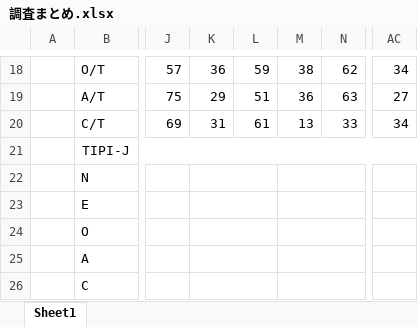
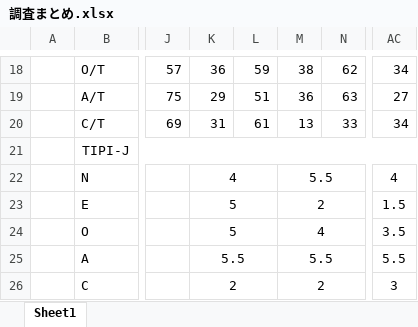
Before and after one commit to yucelzeynep/Personality_traits_and_movie_rankings, an Excel workbook: 調査まとめ.xlsx, sheet Sheet1, drawn as a sheet; only a part is shown, gaps mark what is left out; values as stored, in another font and other column widths than the file's, no borders; the diff names each change by its address in the sheet, - before the commit and + after, or states it on an @@ line.

Commit message:
Add files via upload

```diff
--- a/調査まとめ.xlsx (sheet Sheet1)
+++ b/調査まとめ.xlsx (sheet Sheet1)
-K22: (empty)
+K22: 4
-M22: (empty)
+M22: 5.5
-AC22: (empty)
+AC22: 4
-K23:K24: (empty)
+K23:K24: 5
-M23: (empty)
+M23: 2
-AC23: (empty)
+AC23: 1.5
-M24: (empty)
+M24: 4
-AC24: (empty)
+AC24: 3.5
-K25: (empty)
+K25: 5.5
-M25: (empty)
+M25: 5.5
-AC25: (empty)
+AC25: 5.5
-K26: (empty)
+K26: 2
-M26: (empty)
+M26: 2
-AC26: (empty)
+AC26: 3
```
